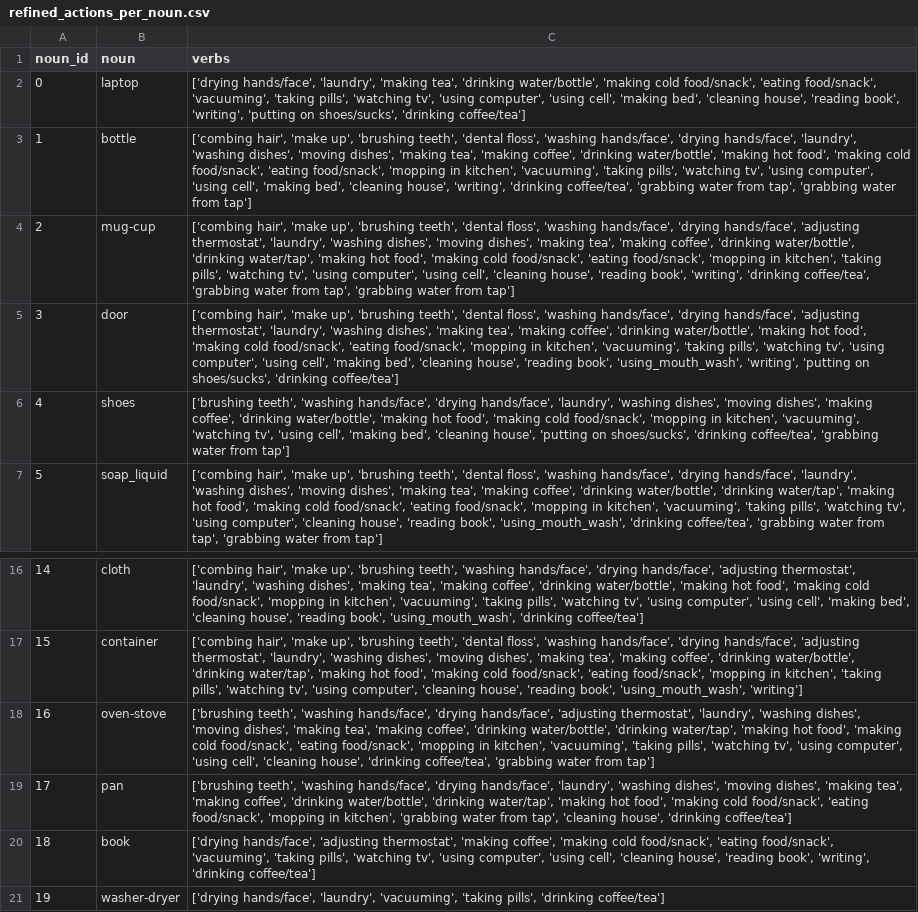
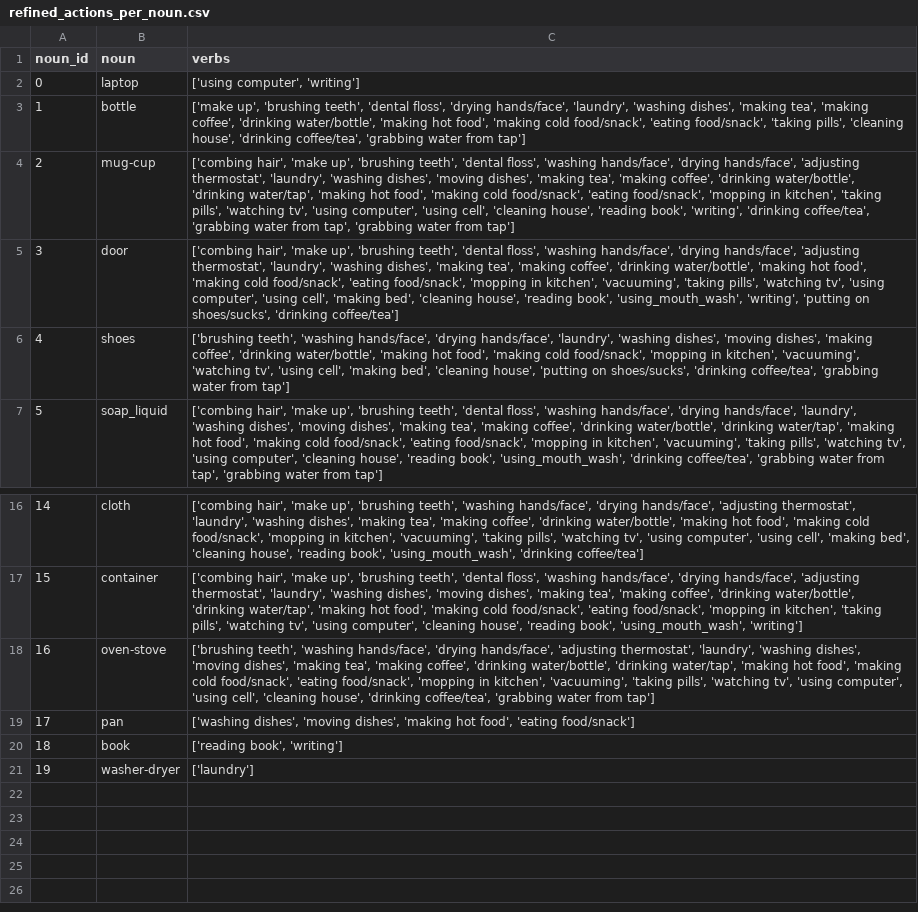
Before and after one commit to 3dperceptionlab/tfg_mbenavent, a CSV file: ADL/ADL_YOLO_annotations/refined_actions_per_noun.csv, drawn as a sheet; only a part is shown, gaps mark what is left out.

```diff
--- a/ADL/ADL_YOLO_annotations/refined_actions_per_noun.csv
+++ b/ADL/ADL_YOLO_annotations/refined_actions_per_noun.csv
@@ -1,4 +1,4 @@
 noun_id;noun;verbs
-0;laptop;['drying hands/face', 'laundry', 'making tea', 'drinking water/bottle', 'making cold food/snack', 'eating food/snack', 'vacuuming', 'taking pills', 'watching tv', 'using computer', 'using cell', 'making bed', 'cleaning house', 'reading book', 'writing', 'putting on shoes/sucks', 'drinking coffee/tea']
-1;bottle;['combing hair', 'make up', 'brushing teeth', 'dental floss', 'washing hands/face', 'drying hands/face', 'laundry', 'washing dishes', 'moving dishes', 'making tea', 'making coffee', 'drinking water/bottle', 'making hot food', 'making cold food/snack', 'eating food/snack', 'mopping in kitchen', 'vacuuming', 'taking pills', 'watching tv', 'using computer', 'using cell', 'making bed', 'cleaning house', 'writing', 'drinking coffee/tea', 'grabbing water from tap', 'grabbing water from tap']
+0;laptop;['using computer', 'writing']
+1;bottle;['make up', 'brushing teeth', 'dental floss', 'drying hands/face', 'laundry', 'washing dishes', 'making tea', 'making coffee', 'drinking water/bottle', 'making hot food', 'making cold food/snack', 'eating food/snack', 'taking pills', 'cleaning house', 'drinking coffee/tea', 'grabbing water from tap']
 2;mug-cup;['combing hair', 'make up', 'brushing teeth', 'dental floss', 'washing hands/face', 'drying hands/face', 'adjusting thermostat', 'laundry', 'washing dishes', 'moving dishes', 'making tea', 'making coffee', 'drinking water/bottle', 'drinking water/tap', 'making hot food', 'making cold food/snack', 'eating food/snack', 'mopping in kitchen', 'taking pills', 'watching tv', 'using computer', 'using cell', 'cleaning house', 'reading book', 'writing', 'drinking coffee/tea', 'grabbing water from tap', 'grabbing water from tap']
@@ -18,4 +18,4 @@ noun_id;noun;verbs
 16;oven-stove;['brushing teeth', 'washing hands/face', 'drying hands/face', 'adjusting thermostat', 'laundry', 'washing dishes', 'moving dishes', 'making tea', 'making coffee', 'drinking water/bottle', 'drinking water/tap', 'making hot food', 'making cold food/snack', 'eating food/snack', 'mopping in kitchen', 'vacuuming', 'taking pills', 'watching tv', 'using computer', 'using cell', 'cleaning house', 'drinking coffee/tea', 'grabbing water from tap']
-17;pan;['brushing teeth', 'washing hands/face', 'drying hands/face', 'laundry', 'washing dishes', 'moving dishes', 'making tea', 'making coffee', 'drinking water/bottle', 'drinking water/tap', 'making hot food', 'making cold food/snack', 'eating food/snack', 'mopping in kitchen', 'grabbing water from tap', 'cleaning house', 'drinking coffee/tea']
-18;book;['drying hands/face', 'adjusting thermostat', 'making coffee', 'making cold food/snack', 'eating food/snack', 'vacuuming', 'taking pills', 'watching tv', 'using computer', 'using cell', 'cleaning house', 'reading book', 'writing', 'drinking coffee/tea']
-19;washer-dryer;['drying hands/face', 'laundry', 'vacuuming', 'taking pills', 'drinking coffee/tea']
+17;pan;['washing dishes', 'moving dishes', 'making hot food', 'eating food/snack']
+18;book;['reading book', 'writing']
+19;washer-dryer;['laundry']
```
Also changed, not shown: 4 other files.
